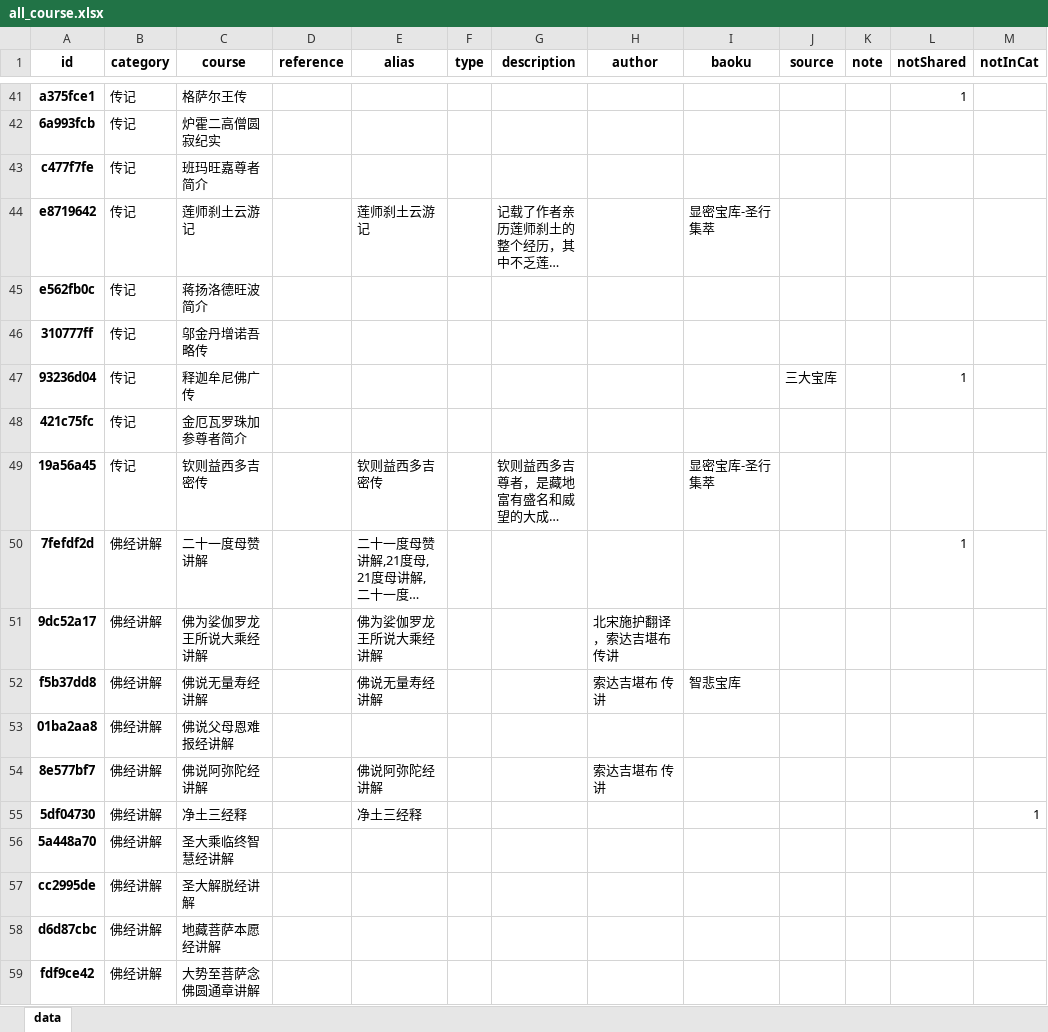
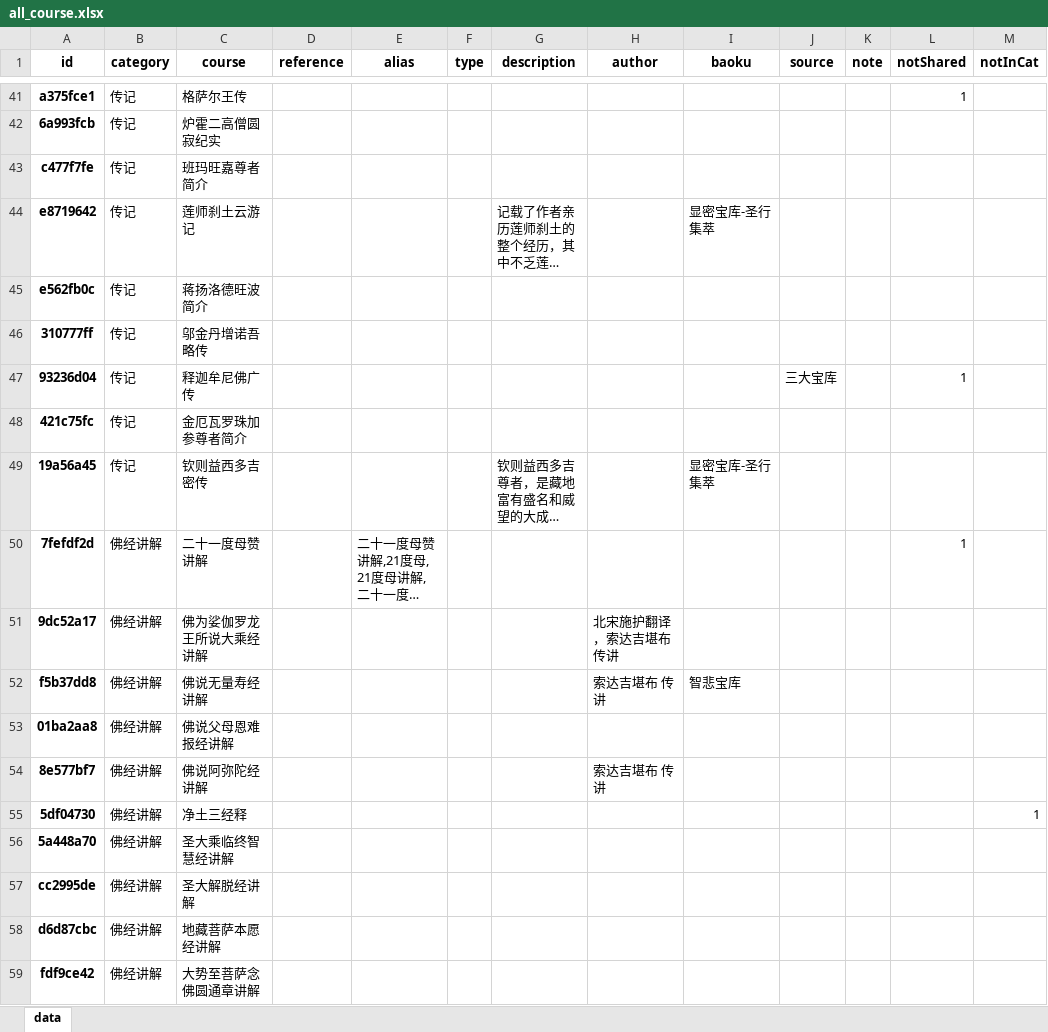
Before and after one commit to hliuleo/lamatxt, an Excel workbook: all_course.xlsx, sheet data, drawn as a sheet; only a part is shown, gaps mark what is left out; long unchanged cells end in …; values as stored, in another font and other column widths than the file's, no borders; the diff covers the shown part only; the diff names each change by its address in the sheet, - before the commit and + after, or states it on an @@ line.

```diff
--- a/all_course.xlsx (sheet data)
+++ b/all_course.xlsx (sheet data)
-E44 (alias): 莲师刹土云游记
+E44 (alias): (empty)
-E49 (alias): 钦则益西多吉密传
+E49 (alias): (empty)
-E51 (alias): 佛为娑伽罗龙王所说大乘经讲解
+E51 (alias): (empty)
-E52 (alias): 佛说无量寿经讲解
+E52 (alias): (empty)
-E54 (alias): 佛说阿弥陀经讲解
+E54 (alias): (empty)
-E55 (alias): 净土三经释
+E55 (alias): (empty)
```
Also changed, not shown: 198 edited cells elsewhere in this sheet, all_lesson.xlsx, 1 other file.
